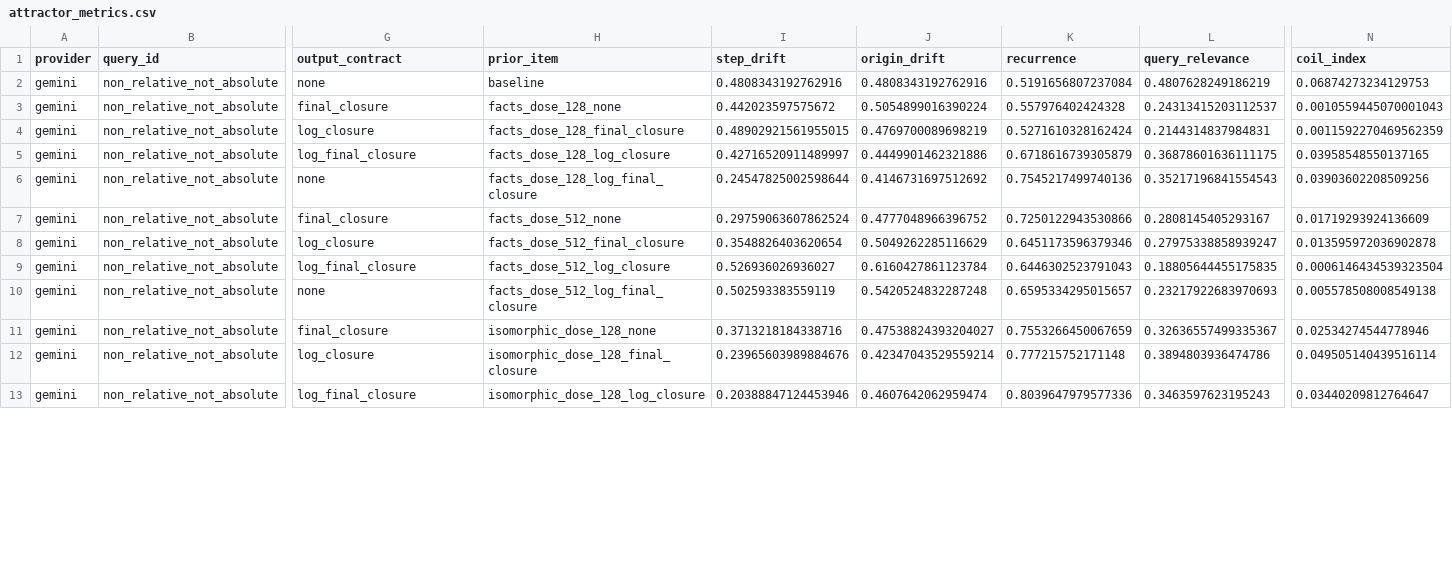
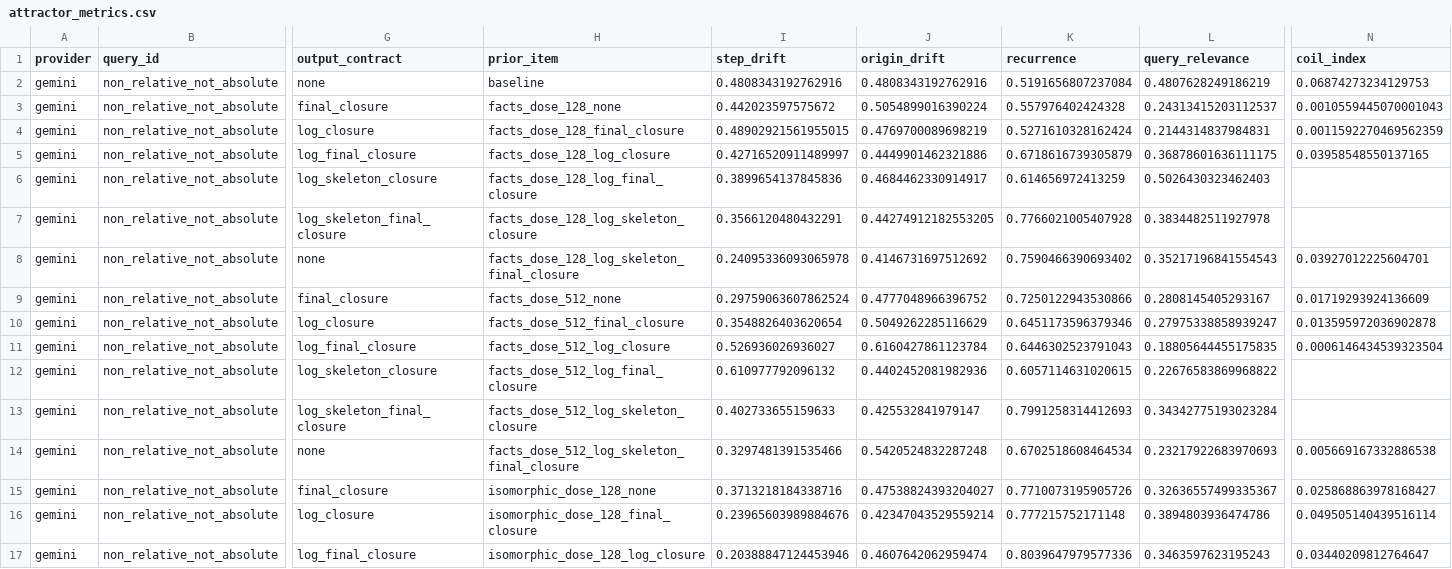
Before and after one commit to RyoSpiralArchitect/sr-pondering-machine.py, a CSV file: docs/sweeps/2026-06-19-gemini-closure-contract/analysis/attractor_metrics.csv, drawn as a sheet; only a part is shown, gaps mark what is left out; addresses are those after the commit; rows hold the shown columns only; the diff covers the shown part only; the diff names each change by its address in the sheet, - before the commit and + after, or states it on an @@ line.

```diff
--- a/docs/sweeps/2026-06-19-gemini-closure-contract/analysis/attractor_metrics.csv
+++ b/docs/sweeps/2026-06-19-gemini-closure-contract/analysis/attractor_metrics.csv
+row 6: gemini | non_relative_not_absolute | log_skeleton_closure | facts_dose_128_log_final_closure | 0.3899654137845836 | 0.4684462330914917 | 0.614656972413259 | 0.5026430323462403
+row 7: gemini | non_relative_not_absolute | log_skeleton_final_closure | facts_dose_128_log_skeleton_closure | 0.3566120480432291 | 0.44274912182553205 | 0.7766021005407928 | 0.3834482511927978
-H8 (prior_item): facts_dose_128_log_final_closure
+H8 (prior_item): facts_dose_128_log_skeleton_final_closure
-I8 (step_drift): 0.24547825002598644
+I8 (step_drift): 0.24095336093065978
-K8 (recurrence): 0.7545217499740136
+K8 (recurrence): 0.7590466390693402
-N8 (coil_index): 0.03903602208509256
+N8 (coil_index): 0.03927012225604701
+row 12: gemini | non_relative_not_absolute | log_skeleton_closure | facts_dose_512_log_final_closure | 0.610977792096132 | 0.4402452081982936 | 0.6057114631020615 | 0.22676583869968822
+row 13: gemini | non_relative_not_absolute | log_skeleton_final_closure | facts_dose_512_log_skeleton_closure | 0.402733655159633 | 0.425532841979147 | 0.7991258314412693 | 0.34342775193023284
-H14 (prior_item): facts_dose_512_log_final_closure
+H14 (prior_item): facts_dose_512_log_skeleton_final_closure
-I14 (step_drift): 0.502593383559119
+I14 (step_drift): 0.3297481391535466
-K14 (recurrence): 0.6595334295015657
+K14 (recurrence): 0.6702518608464534
-N14 (coil_index): 0.005578508008549138
+N14 (coil_index): 0.005669167332886538
-K15 (recurrence): 0.7553266450067659
+K15 (recurrence): 0.7710073195905726
-N15 (coil_index): 0.02534274544778946
+N15 (coil_index): 0.025868863978168427
```
Also changed, not shown: 4 added rows and 6 edited cells elsewhere in this file, docs/sweeps/2026-06-19-gemini-closure-contract/analysis/closure_contract_metrics.csv, docs/sweeps/2026-06-19-gemini-closure-contract/analysis/condition_summary.csv, 31 other files.
